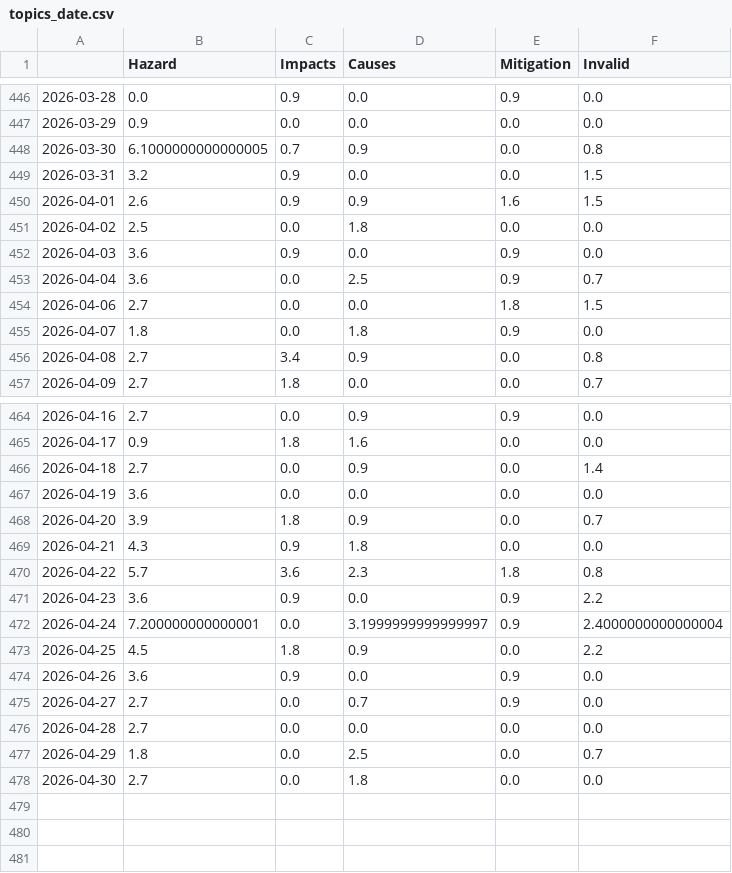
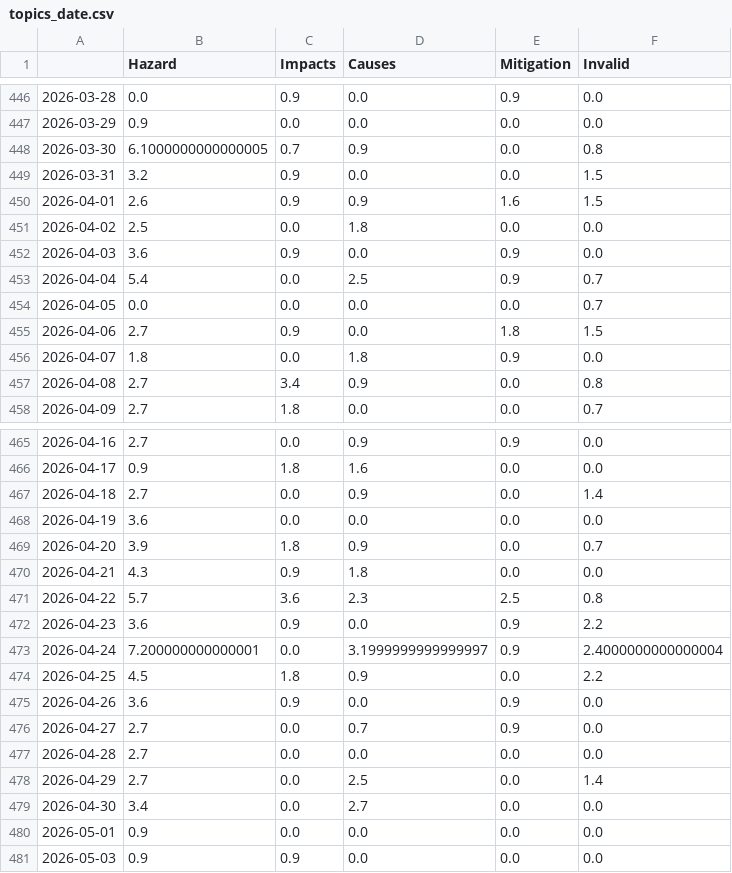
Before and after one commit to magaliekathrin-news/wildFire, a CSV file: csv/topics_date.csv, drawn as a sheet; only a part is shown, gaps mark what is left out.

```diff
--- a/csv/topics_date.csv
+++ b/csv/topics_date.csv
@@ -452,4 +452,5 @@
 2026-04-03,3.6,0.9,0.0,0.9,0.0
-2026-04-04,3.6,0.0,2.5,0.9,0.7
-2026-04-06,2.7,0.0,0.0,1.8,1.5
+2026-04-04,5.4,0.0,2.5,0.9,0.7
+2026-04-05,0.0,0.0,0.0,0.0,0.7
+2026-04-06,2.7,0.9,0.0,1.8,1.5
 2026-04-07,1.8,0.0,1.8,0.9,0.0
@@ -469,3 +470,3 @@
 2026-04-21,4.3,0.9,1.8,0.0,0.0
-2026-04-22,5.7,3.6,2.3,1.8,0.8
+2026-04-22,5.7,3.6,2.3,2.5,0.8
 2026-04-23,3.6,0.9,0.0,0.9,2.2
@@ -476,3 +477,5 @@
 2026-04-28,2.7,0.0,0.0,0.0,0.0
-2026-04-29,1.8,0.0,2.5,0.0,0.7
-2026-04-30,2.7,0.0,1.8,0.0,0.0
+2026-04-29,2.7,0.0,2.5,0.0,1.4
+2026-04-30,3.4,0.0,2.7,0.0,0.0
+2026-05-01,0.9,0.0,0.0,0.0,0.0
+2026-05-03,0.9,0.9,0.0,0.0,0.0
```
Also changed, not shown: 8 other files.
